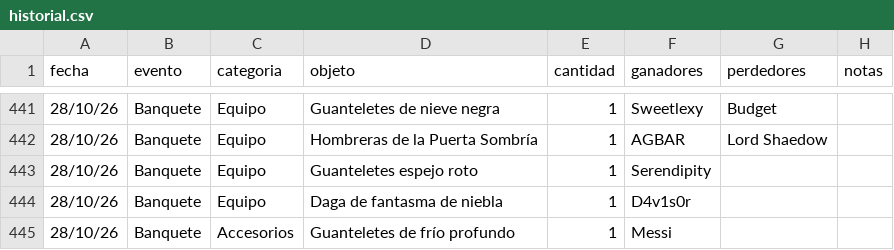
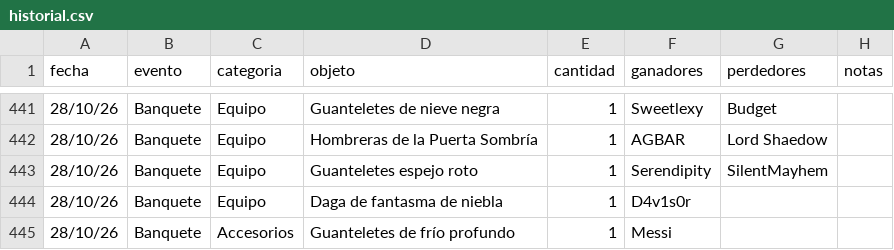
Before and after one commit to apostholz/Bot-Subastas-Prueba-, a CSV file: historial.csv, drawn as a sheet; only a part is shown, gaps mark what is left out.

Commit message:
Sync historial.csv desde bot (2026-10-29 01:51)

```diff
--- a/historial.csv
+++ b/historial.csv
@@ -442,3 +442,3 @@ fecha,evento,categoria,objeto,cantidad,ganadores,perdedores,notas
 28/10/26,Banquete,Equipo,"Hombreras de la Puerta Sombría",1,"AGBAR","Lord Shaedow",""
-28/10/26,Banquete,Equipo,"Guanteletes espejo roto",1,"Serendipity","",""
+28/10/26,Banquete,Equipo,"Guanteletes espejo roto",1,"Serendipity","SilentMayhem",""
 28/10/26,Banquete,Equipo,"Daga de fantasma de niebla",1,"D4v1s0r","",""
```
